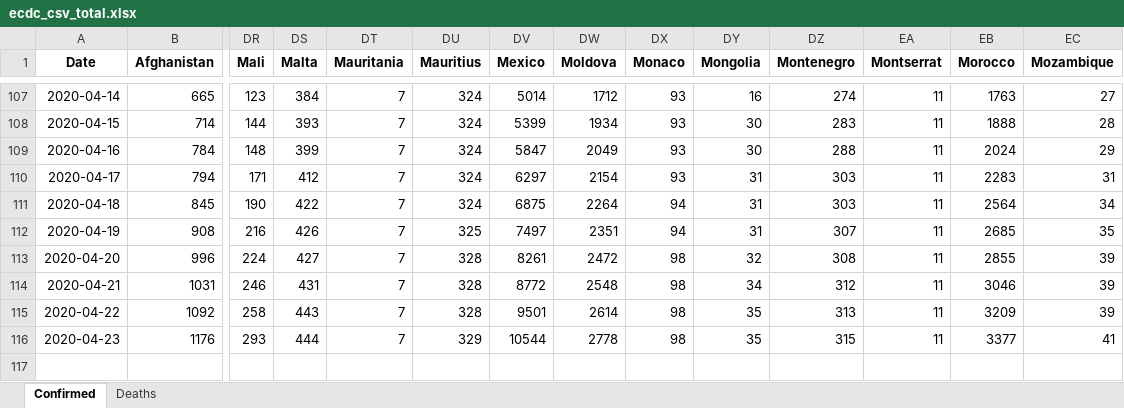
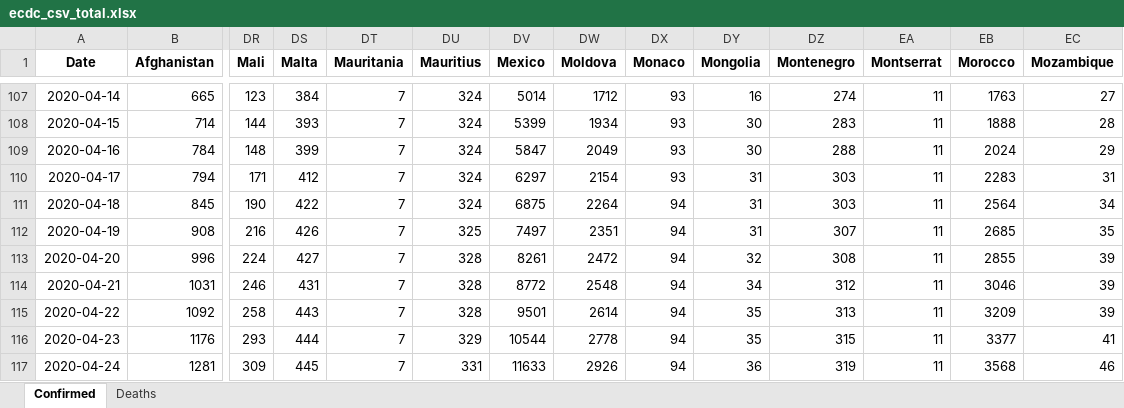
Before and after one commit to maisammusthafa/covid-19, an Excel workbook: ecdc_csv/data/ecdc_csv_total.xlsx, sheet Confirmed, drawn as a sheet; only a part is shown, gaps mark what is left out; values as stored, in another font and other column widths than the file's, no borders; rows hold the shown columns only; the diff names each change by its address in the sheet, - before the commit and + after, or states it on an @@ line.

```diff
--- a/ecdc_csv/data/ecdc_csv_total.xlsx (sheet Confirmed)
+++ b/ecdc_csv/data/ecdc_csv_total.xlsx (sheet Confirmed)
-DX113:DX116 (Monaco): 98
+DX113:DX116 (Monaco): 94
+row 117: 2020-04-24 | 1281 | 309 | 445 | 7 | 331 | 11633 | 2926 | 94 | 36 | 319 | 11 | 3568 | 46
```
Also changed, not shown: sheet Deaths, ecdc_csv/data/ecdc_csv_diff.xlsx, jhu_gis/data/jhu_gis_diff.xlsx, 5 other files.
